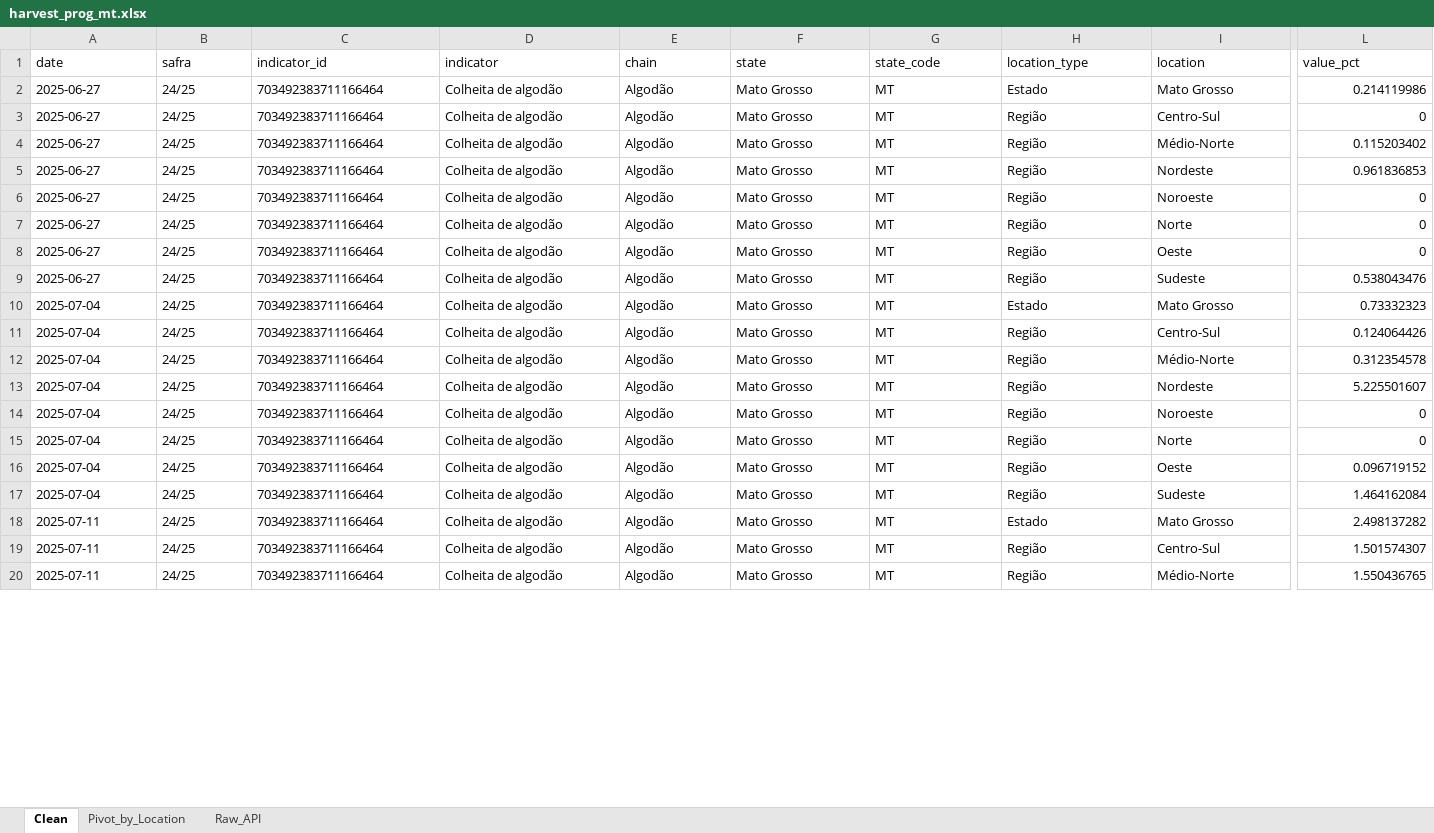
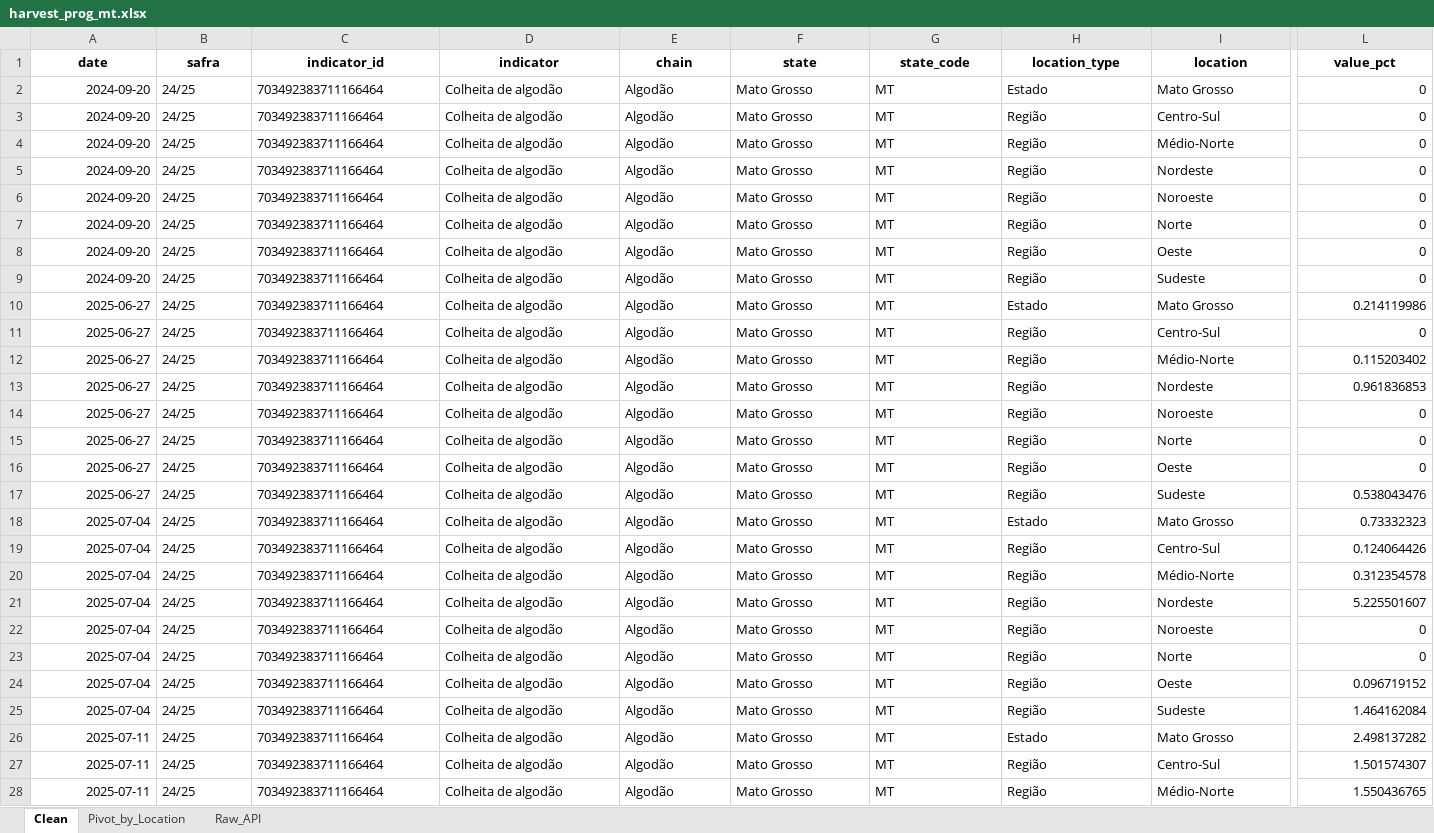
Before and after one commit to vitor-machado-fernandes/cftc-cot-dashboard, an Excel workbook: IMEA/harvest_prog_mt.xlsx, sheet Clean, drawn as a sheet; only a part is shown, gaps mark what is left out; values as stored, in another font and other column widths than the file's, no borders; addresses are those after the commit; rows hold the shown columns only; the diff covers the shown part only; the diff names each change by its address in the sheet, - before the commit and + after, or states it on an @@ line.

```diff
--- a/IMEA/harvest_prog_mt.xlsx (sheet Clean)
+++ b/IMEA/harvest_prog_mt.xlsx (sheet Clean)
@@ A1:L1 bold: off → on, alignment: left → center @@
+row 2: 2024-09-20 | 24/25 | 703492383711166464 | Colheita de algodão | Algodão | Mato Grosso | MT | Estado | Mato Grosso | 0
+row 3: 2024-09-20 | 24/25 | 703492383711166464 | Colheita de algodão | Algodão | Mato Grosso | MT | Região | Centro-Sul | 0
+row 4: 2024-09-20 | 24/25 | 703492383711166464 | Colheita de algodão | Algodão | Mato Grosso | MT | Região | Médio-Norte | 0
+row 5: 2024-09-20 | 24/25 | 703492383711166464 | Colheita de algodão | Algodão | Mato Grosso | MT | Região | Nordeste | 0
+row 6: 2024-09-20 | 24/25 | 703492383711166464 | Colheita de algodão | Algodão | Mato Grosso | MT | Região | Noroeste | 0
+row 7: 2024-09-20 | 24/25 | 703492383711166464 | Colheita de algodão | Algodão | Mato Grosso | MT | Região | Norte | 0
+row 8: 2024-09-20 | 24/25 | 703492383711166464 | Colheita de algodão | Algodão | Mato Grosso | MT | Região | Oeste | 0
+row 9: 2024-09-20 | 24/25 | 703492383711166464 | Colheita de algodão | Algodão | Mato Grosso | MT | Região | Sudeste | 0
-A10:A28 alignment: left
+A10:A28 alignment: right
```
Also changed, not shown: cell formats elsewhere in this sheet, sheet Raw_API, sheet Pivot_by_Location, IMEA/planting_prog_mt.xlsx, 7 other files.
